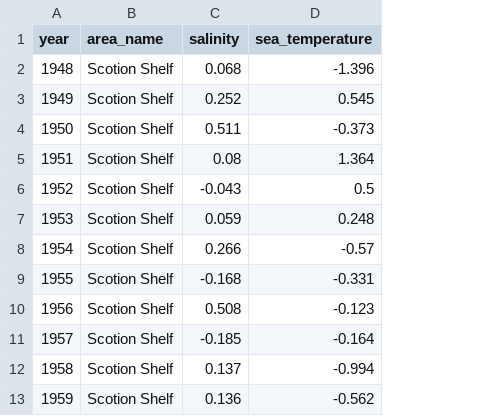
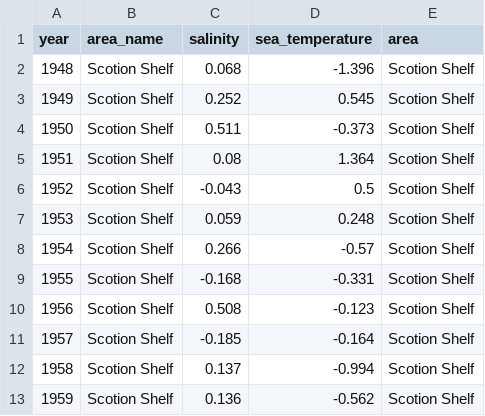
Before and after one commit to casaultb/azmpdata, a CSV file: inst/extdata/Discrete_Annual_Broadscale.csv, drawn as a sheet; only a part is shown; the diff names each change by its address in the sheet, - before the commit and + after, or states it on an @@ line.

Commit message:
attempt to fix meatdata
not yet complete, requires original data files from Benoit

```diff
--- a/inst/extdata/Discrete_Annual_Broadscale.csv
+++ b/inst/extdata/Discrete_Annual_Broadscale.csv
+column E (area), rows 2-13: all Scotion Shelf
```
Also changed, not shown: inst/extdata/SSTinSitu/SSTinSitu.csv, inst/extdata/airTemperature/airTemperature.csv, 25 other files.
